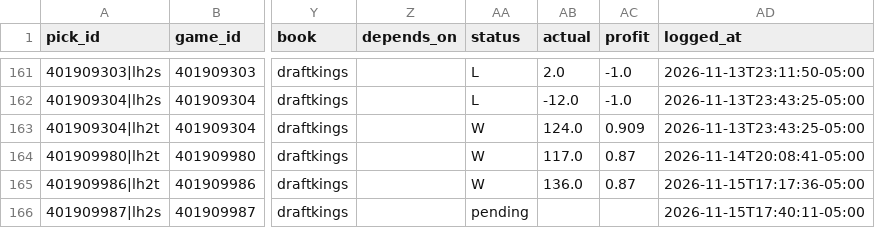
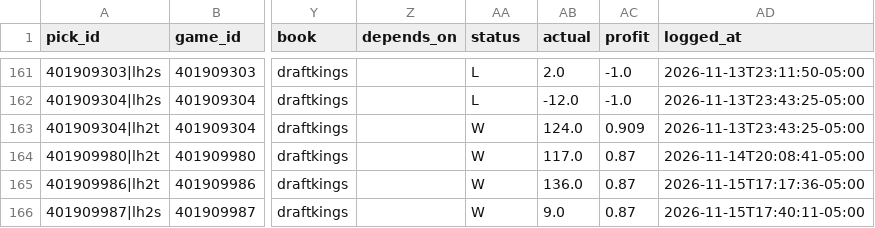
Before and after one commit to quintonmwilson/nba-model, a CSV file: model/live_picks.csv, drawn as a sheet; only a part is shown, gaps mark what is left out; the diff names each change by its address in the sheet, - before the commit and + after, or states it on an @@ line.

```diff
--- a/model/live_picks.csv
+++ b/model/live_picks.csv
-AA166 (status): pending
+AA166 (status): W
-AB166 (actual): (empty)
+AB166 (actual): 9.0
-AC166 (profit): (empty)
+AC166 (profit): 0.87
```
Also changed, not shown: model/halftime_log.csv.
